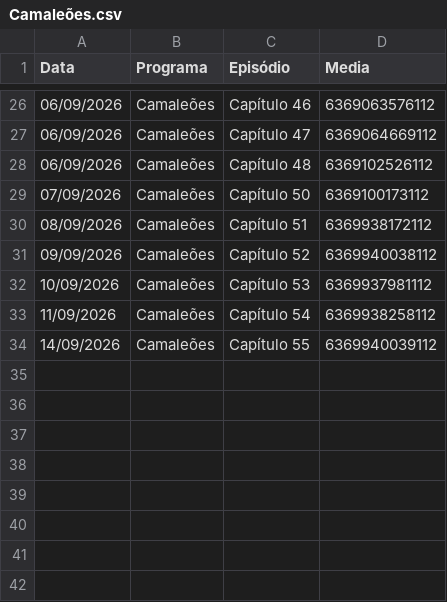
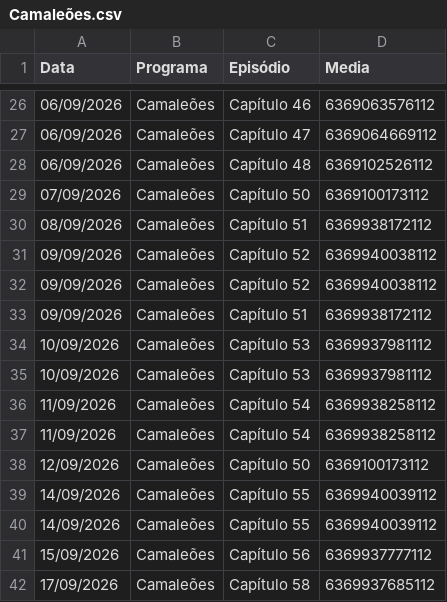
Before and after one commit to henriquerossi/Grade-SBTNovelas, a CSV file: programas/Camaleões.csv, drawn as a sheet; only a part is shown, gaps mark what is left out.

```diff
--- a/programas/Camaleões.csv
+++ b/programas/Camaleões.csv
@@ -31,4 +31,12 @@
 09/09/2026,Camaleões,Capítulo 52,6369940038112
+09/09/2026,Camaleões,Capítulo 52,6369940038112
+09/09/2026,Camaleões,Capítulo 51,6369938172112
+10/09/2026,Camaleões,Capítulo 53,6369937981112
 10/09/2026,Camaleões,Capítulo 53,6369937981112
 11/09/2026,Camaleões,Capítulo 54,6369938258112
+11/09/2026,Camaleões,Capítulo 54,6369938258112
+12/09/2026,Camaleões,Capítulo 50,6369100173112
 14/09/2026,Camaleões,Capítulo 55,6369940039112
+14/09/2026,Camaleões,Capítulo 55,6369940039112
+15/09/2026,Camaleões,Capítulo 56,6369937777112
+17/09/2026,Camaleões,Capítulo 58,6369937685112
```
Also changed, not shown: programas/Amor_e_Ódio.csv, programas/Coração_Traído.csv, 4 other files.
